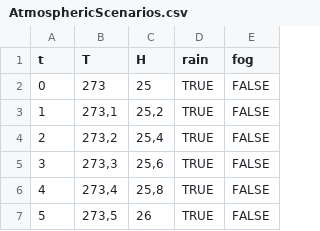
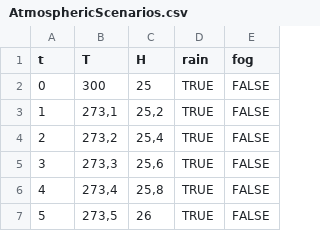
Before and after one commit to SWE-UniStuttgart/Qlunc, a CSV file: metadata/AtmosphericData/AtmosphericScenarios.csv, drawn as a sheet; only a part is shown.

Commit message:
Update AtmosphericScenarios.csv

```diff
--- a/metadata/AtmosphericData/AtmosphericScenarios.csv
+++ b/metadata/AtmosphericData/AtmosphericScenarios.csv
@@ -1,3 +1,3 @@
 t;T;H;rain;fog
-0;273;25;TRUE;FALSE
+0;300;25;TRUE;FALSE
 1;273,1;25,2;TRUE;FALSE
```
